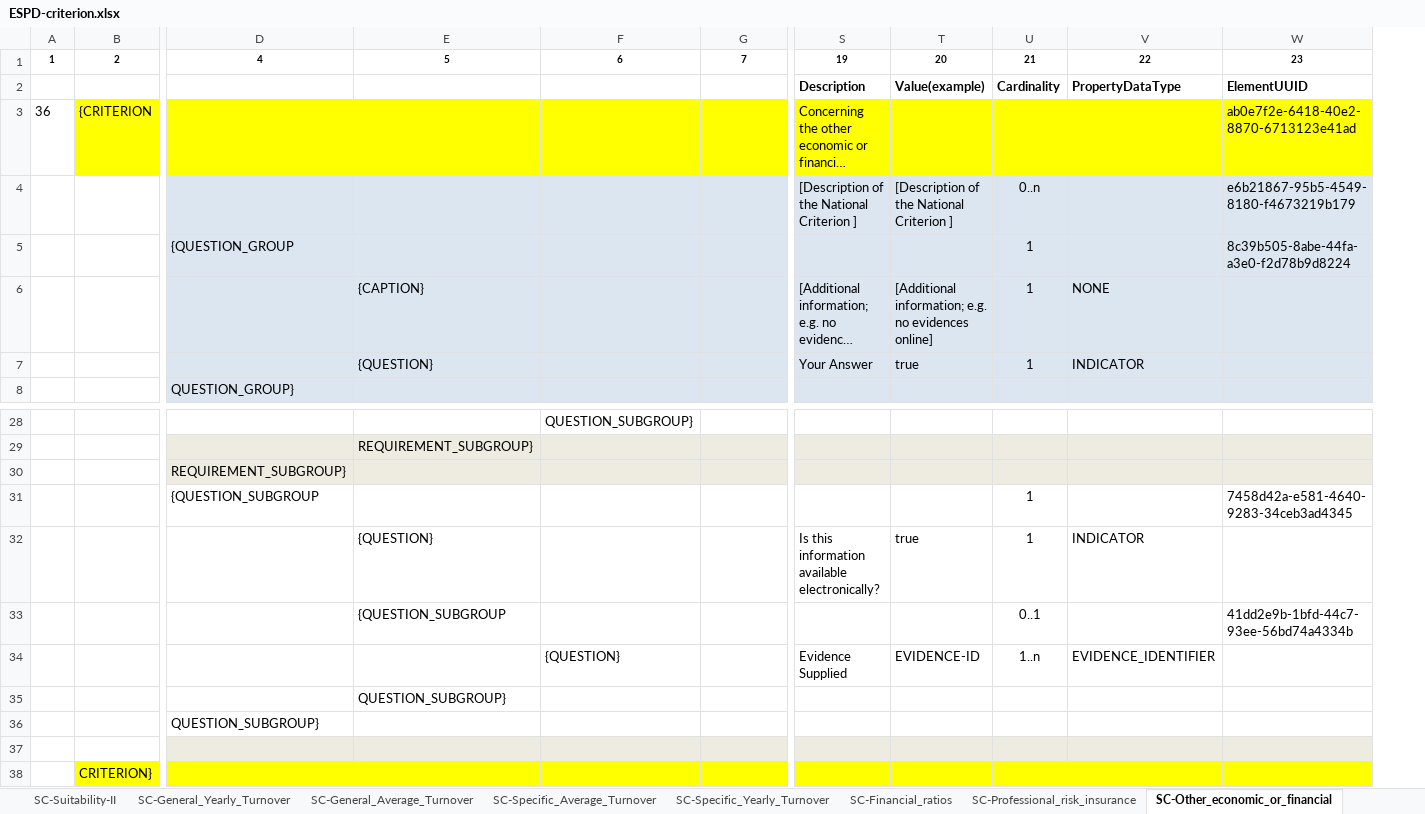
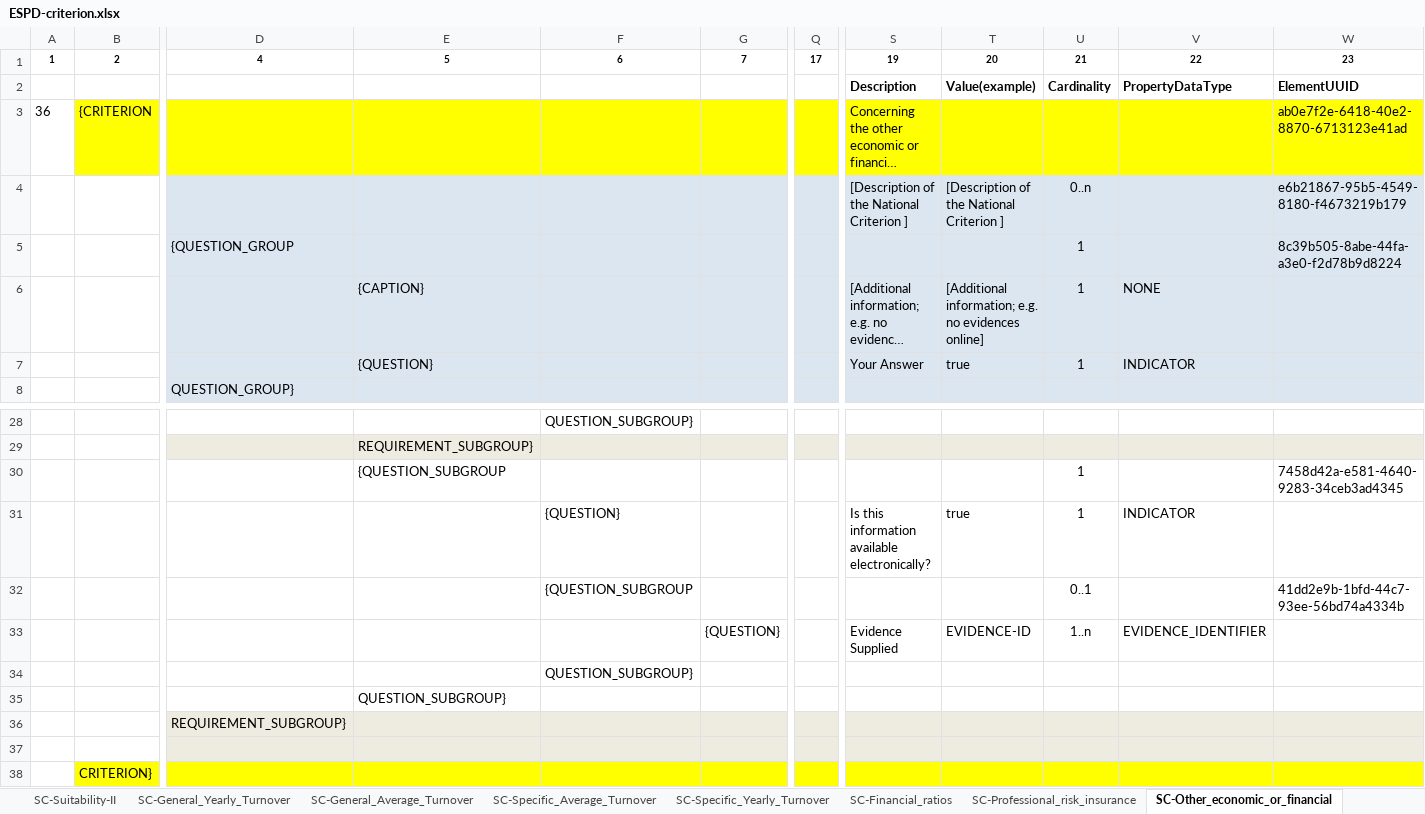
Before and after one commit to OP-TED/ESPD-EDM, an Excel workbook: codelists/ESPD-criterion.xlsx, sheet SC-Other_economic_or_financial, drawn as a sheet; only a part is shown, gaps mark what is left out; long unchanged cells end in …; values as stored, in another font and other column widths than the file's, no borders; removed rows and columns are numbered as before the commit, all else as after; rows hold the shown columns only; the diff names each change by its address in the sheet, - before the commit and + after, or states it on an @@ line.

Commit message:
Fix TEDSPD-375
Fix TEDSPD-375
Confusing Evidence Group or Subgroup relation with Question Subgroup (QSG) in criterion C36

```diff
--- a/codelists/ESPD-criterion.xlsx (sheet SC-Other_economic_or_financial)
+++ b/codelists/ESPD-criterion.xlsx (sheet SC-Other_economic_or_financial)
@@ column Q unhidden, row 1: 17 @@
+row 30:  |  |  | {QUESTION_SUBGROUP |  |  |  |  |  | 1 |  | 7458d42a-e581-4640-9283-34ceb3ad4345
+row 31:  |  |  |  | {QUESTION} |  |  | Is this information available electronically? | true | 1 | INDICATOR
+row 32:  |  |  |  | {QUESTION_SUBGROUP |  |  |  |  | 0..1 |  | 41dd2e9b-1bfd-44c7-93ee-56bd74a4334b
+row 33:  |  |  |  |  | {QUESTION} |  | Evidence Supplied | EVIDENCE-ID | 1..n | EVIDENCE_IDENTIFIER
+row 34:  |  |  |  | QUESTION_SUBGROUP}
-row 31:  |  | {QUESTION_SUBGROUP |  |  |  |  |  | 1 |  | 7458d42a-e581-4640-9283-34ceb3ad4345
-row 32:  |  |  | {QUESTION} |  |  | Is this information available electronically? | true | 1 | INDICATOR
-row 33:  |  |  | {QUESTION_SUBGROUP |  |  |  |  | 0..1 |  | 41dd2e9b-1bfd-44c7-93ee-56bd74a4334b
-row 34:  |  |  |  | {QUESTION} |  | Evidence Supplied | EVIDENCE-ID | 1..n | EVIDENCE_IDENTIFIER
-row 36:  |  | QUESTION_SUBGROUP}
```
